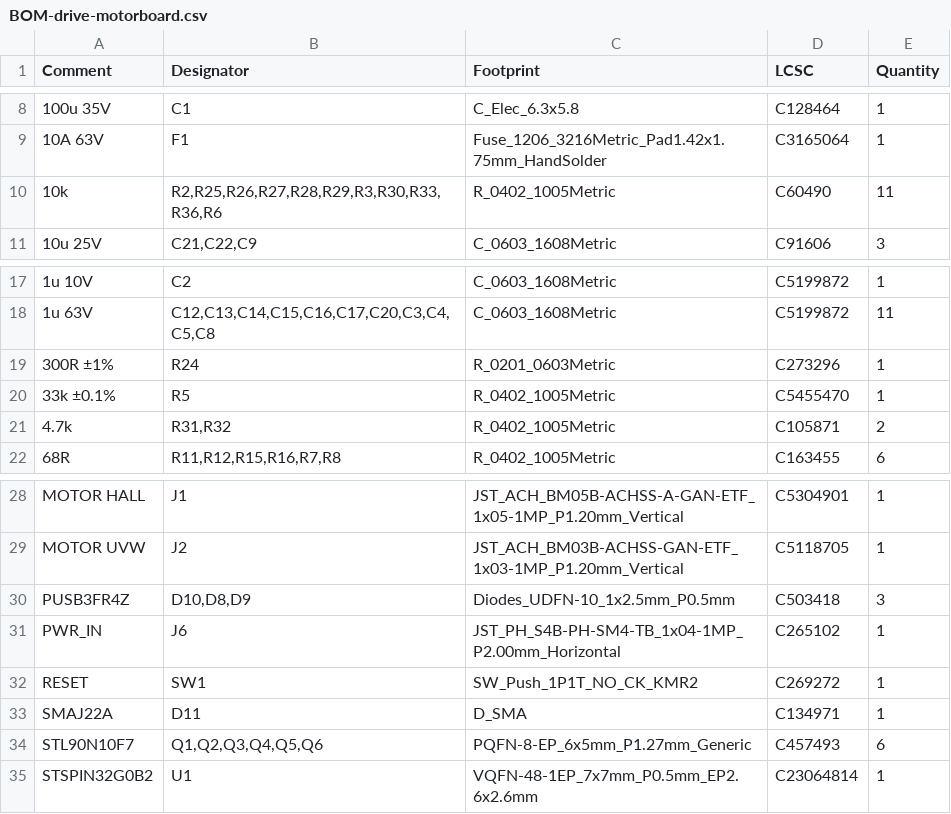
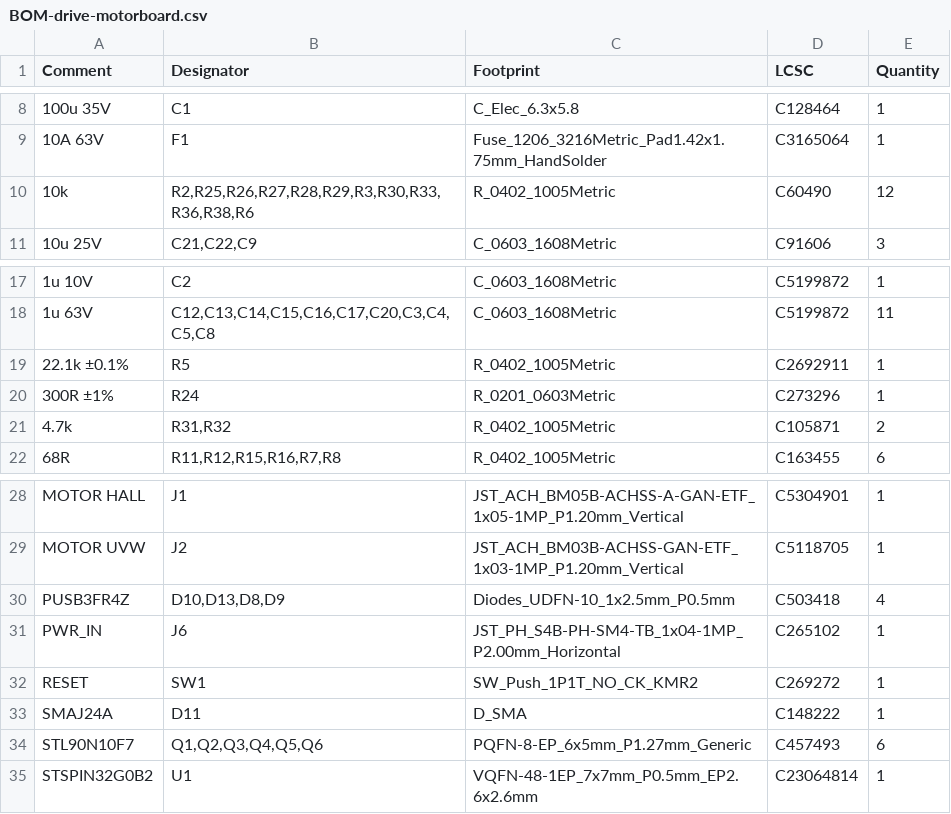
Before and after one commit to RoboJackets/robocup-pcb, a CSV file: boards/develop-2027/drive-motorboard/drive-motorboard/jlcpcb/production_files/BOM-drive-motorboard.csv, drawn as a sheet; only a part is shown, gaps mark what is left out.

```diff
--- a/boards/develop-2027/drive-motorboard/drive-motorboard/jlcpcb/production_files/BOM-drive-motorboard.csv
+++ b/boards/develop-2027/drive-motorboard/drive-motorboard/jlcpcb/production_files/BOM-drive-motorboard.csv
@@ -9,3 +9,3 @@ Comment,Designator,Footprint,LCSC,Quantity
 10A 63V,F1,Fuse_1206_3216Metric_Pad1.42x1.75mm_HandSolder,C3165064,1
-10k,"R2,R25,R26,R27,R28,R29,R3,R30,R33,R36,R6",R_0402_1005Metric,C60490,11
+10k,"R2,R25,R26,R27,R28,R29,R3,R30,R33,R36,R38,R6",R_0402_1005Metric,C60490,12
 10u 25V,"C21,C22,C9",C_0603_1608Metric,C91606,3
@@ -18,4 +18,4 @@ Comment,Designator,Footprint,LCSC,Quantity
 1u 63V,"C12,C13,C14,C15,C16,C17,C20,C3,C4,C5,C8",C_0603_1608Metric,C5199872,11
+22.1k ±0.1%,R5,R_0402_1005Metric,C2692911,1
 300R ±1%,R24,R_0201_0603Metric,C273296,1
-33k ±0.1%,R5,R_0402_1005Metric,C5455470,1
 4.7k,"R31,R32",R_0402_1005Metric,C105871,2
@@ -29,6 +29,6 @@ MOTOR HALL,J1,JST_ACH_BM05B-ACHSS-A-GAN-ETF_1x05-1MP_P1.20mm_Vertical,C5304901,1
 MOTOR UVW,J2,JST_ACH_BM03B-ACHSS-GAN-ETF_1x03-1MP_P1.20mm_Vertical,C5118705,1
-PUSB3FR4Z,"D10,D8,D9",Diodes_UDFN-10_1x2.5mm_P0.5mm,C503418,3
+PUSB3FR4Z,"D10,D13,D8,D9",Diodes_UDFN-10_1x2.5mm_P0.5mm,C503418,4
 PWR_IN,J6,JST_PH_S4B-PH-SM4-TB_1x04-1MP_P2.00mm_Horizontal,C265102,1
 RESET,SW1,SW_Push_1P1T_NO_CK_KMR2,C269272,1
-SMAJ22A,D11,D_SMA,C134971,1
+SMAJ24A,D11,D_SMA,C148222,1
 STL90N10F7,"Q1,Q2,Q3,Q4,Q5,Q6",PQFN-8-EP_6x5mm_P1.27mm_Generic,C457493,6
```
Also changed, not shown: boards/develop-2027/drive-motorboard/drive-motorboard/jlcpcb/production_files/CPL-drive-motorboard.csv, 19 other files.
